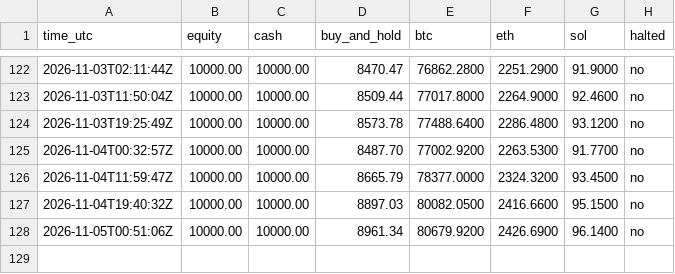
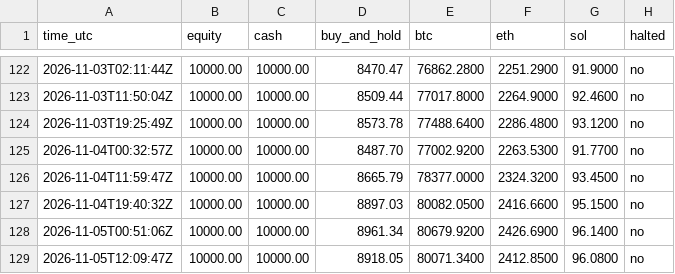
Before and after one commit to mstyli04/ema-paper-trader, a CSV file: bots/ema-daily/equity.csv, drawn as a sheet; only a part is shown, gaps mark what is left out; the diff names each change by its address in the sheet, - before the commit and + after, or states it on an @@ line.

```diff
--- a/bots/ema-daily/equity.csv
+++ b/bots/ema-daily/equity.csv
+row 129: 2026-11-05T12:09:47Z | 10000.00 | 10000.00 | 8918.05 | 80071.3400 | 2412.8500 | 96.0800 | no
```
Also changed, not shown: bots/ema-4h/equity.csv, 5 other files.
